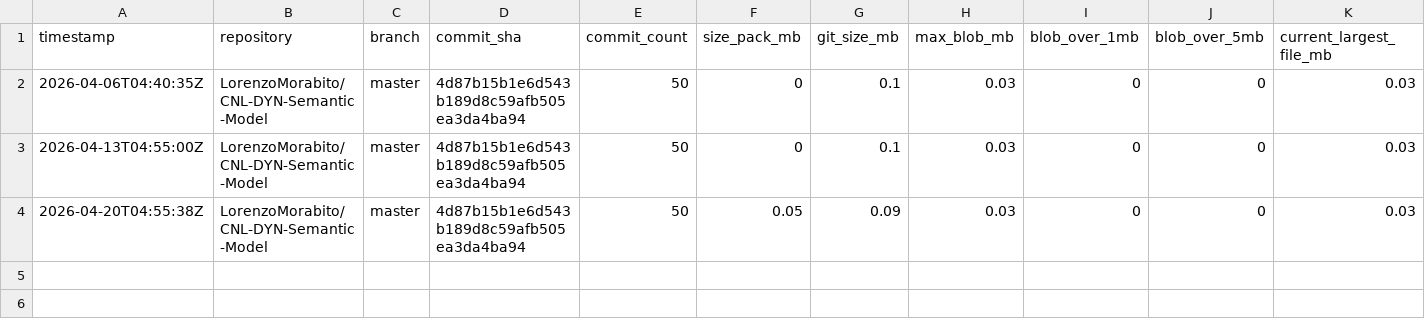
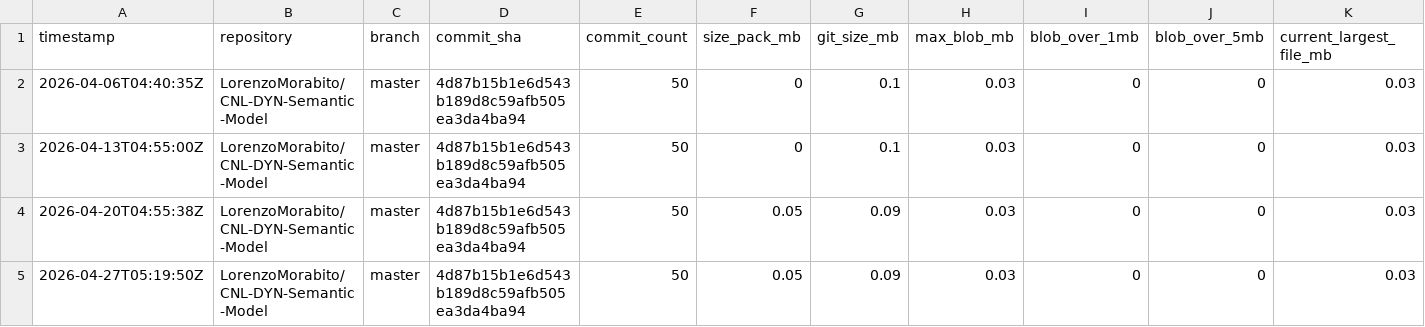
Before and after one commit to LorenzoMorabito/CNL-DYN-Semantic-Model, a CSV file: repository-health/history/metrics-history.csv, drawn as a sheet; only a part is shown; rows hold the shown columns only; the diff names each change by its address in the sheet, - before the commit and + after, or states it on an @@ line.

```diff
--- a/repository-health/history/metrics-history.csv
+++ b/repository-health/history/metrics-history.csv
+row 5: 2026-04-27T05:19:50Z | LorenzoMorabito/CNL-DYN-Semantic-Model | master | 4d87b15b1e6d543b189d8c59afb505ea3da4ba94 | 50 | 0.05 | 0.09 | 0.03 | 0 | 0 | 0.03
```
Also changed, not shown: repository-health/history/top-files-history.csv, 3 other files.
